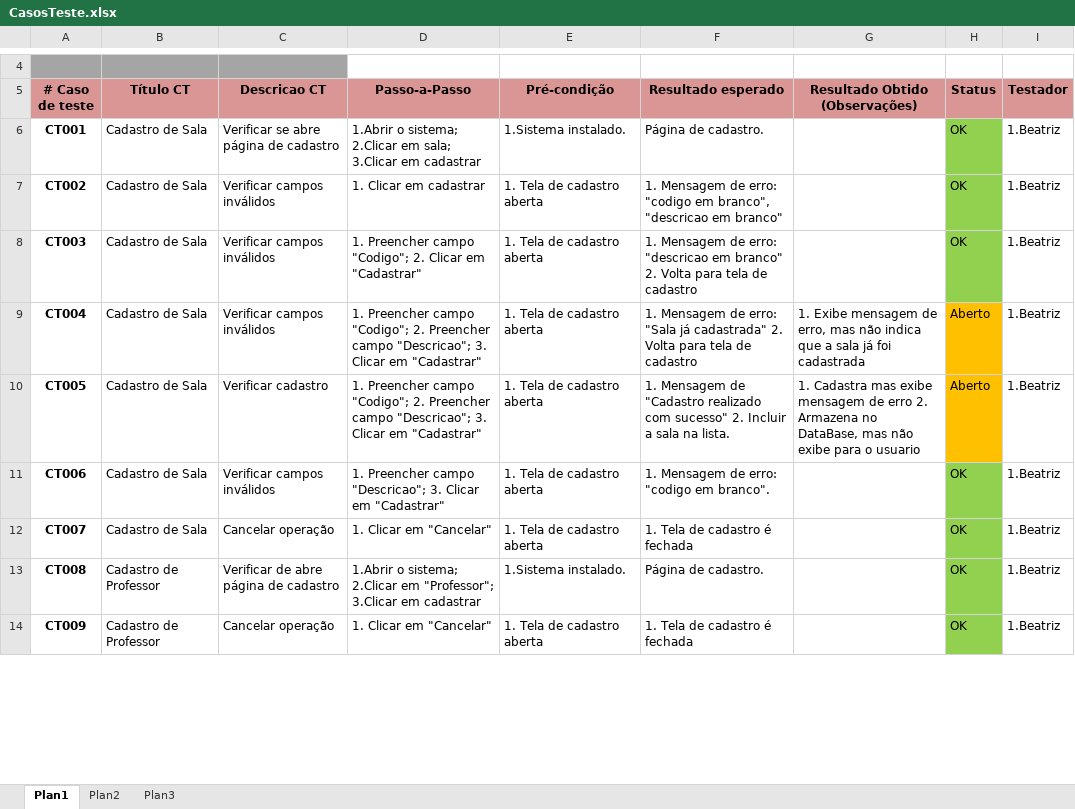
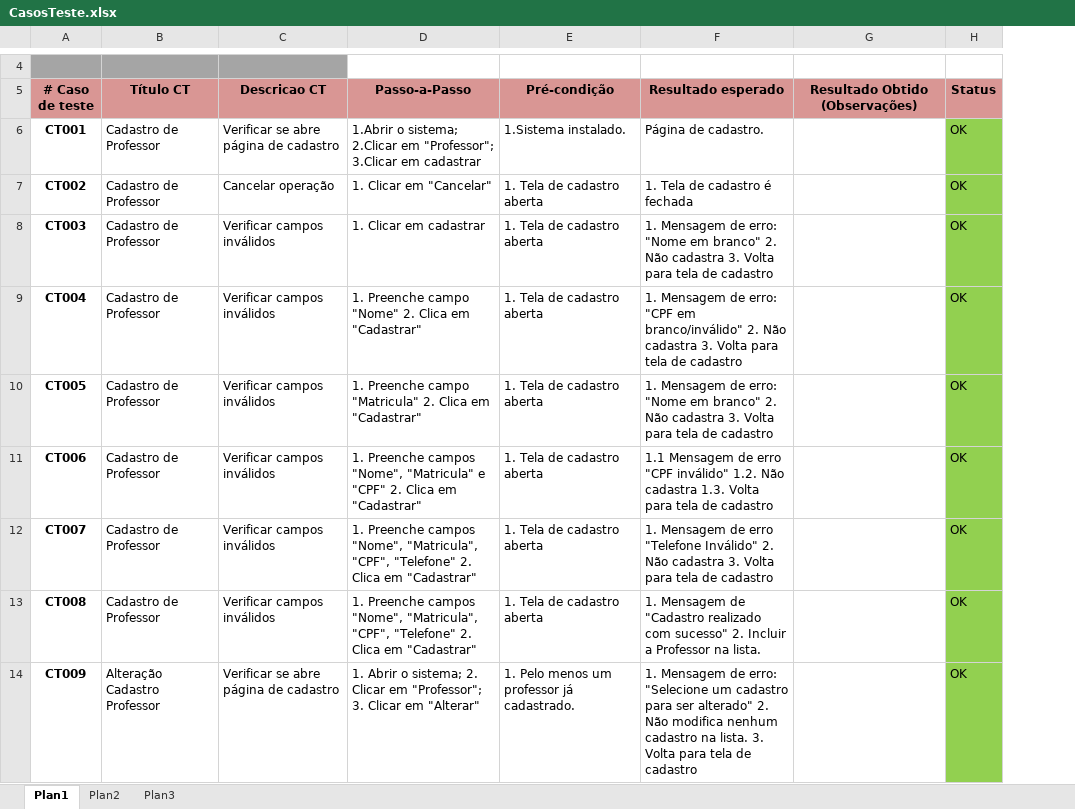
Before and after one commit to MatheusFaria/SisRES, an Excel workbook: Documentos/CasosTeste.xlsx, sheet Plan1, drawn as a sheet; only a part is shown, gaps mark what is left out; values as stored, in another font and other column widths than the file's, no borders; removed rows and columns are numbered as before the commit, all else as after; the diff covers the shown part only; the diff names each change by its address in the sheet, - before the commit and + after, or states it on an @@ line.

Commit message:
Finalização de documentos
Terminei e modificquei o documento de arquitetura. Finalizei tambem a
planilha de testes.

```diff
--- a/Documentos/CasosTeste.xlsx (sheet Plan1)
+++ b/Documentos/CasosTeste.xlsx (sheet Plan1)
-column I (Testador), rows 6-14: all 1.Beatriz
-B6:B12 (Título CT): Cadastro de Sala
+B6:B12 (Título CT): Cadastro de Professor
-D6 (Passo-a-Passo): …2.Clicar em sala; 3.Clicar em…
+D6 (Passo-a-Passo): …2.Clicar em "Professor"; 3.Clicar em…
-C7 (Descricao CT): Verificar campos inválidos
+C7 (Descricao CT): Cancelar operação
-D7 (Passo-a-Passo): 1. Clicar em cadastrar
+D7 (Passo-a-Passo): 1. Clicar em "Cancelar"
-F7 (Resultado esperado): 1. Mensagem de erro: "codigo em branco", "descricao em branco"
+F7 (Resultado esperado): 1. Tela de cadastro é fechada
-D8 (Passo-a-Passo): 1. Preencher campo "Codigo"; 2. Clicar em "Cadastrar"
+D8 (Passo-a-Passo): 1. Clicar em cadastrar
-F8 (Resultado esperado): …de erro: "descricao em branco" 2. Volta para…
+F8 (Resultado esperado): …de erro: "Nome em branco" 2. Não cadastra 3. Volta para…
-D9 (Passo-a-Passo): 1. Preencher campo "Codigo"; 2. Preencher campo "Descricao"; 3. Clicar em "Cadastrar"
+D9 (Passo-a-Passo): 1. Preenche campo "Nome" 2. Clica em "Cadastrar"
-F9 (Resultado esperado): …de erro: "Sala já cadastrada" 2. Volta para…
+F9 (Resultado esperado): …de erro: "CPF em branco/inválido" 2. Não cadastra 3. Volta para…
-G9 (Resultado Obtido (Observações)): 1. Exibe mensagem de erro, mas não indica que a sala já foi cadastrada
+G9 (Resultado Obtido (Observações)): (empty)
-H9:H10 (Status): Aberto
+H9:H10 (Status): OK
-H9:H10 fill: #FFC000
+H9:H10 fill: #92D050
-C10 (Descricao CT): Verificar cadastro
+C10 (Descricao CT): Verificar campos inválidos
-D10 (Passo-a-Passo): 1. Preencher campo "Codigo"; 2. Preencher campo "Descricao"; 3. Clicar em "Cadastrar"
+D10 (Passo-a-Passo): 1. Preenche campo "Matricula" 2. Clica em "Cadastrar"
-F10 (Resultado esperado): …Mensagem de "Cadastro realizado com sucesso" 2. Incluir a sala na lista.
+F10 (Resultado esperado): …Mensagem de erro: "Nome em branco" 2. Não cadastra 3. Volta para tela de cadastro
-G10 (Resultado Obtido (Observações)): 1. Cadastra mas exibe mensagem de erro 2. Armazena no DataBase, mas não exibe para o usuario
+G10 (Resultado Obtido (Observações)): (empty)
-D11 (Passo-a-Passo): 1. Preencher campo "Descricao"; 3. Clicar em "Cadastrar"
+D11 (Passo-a-Passo): 1. Preenche campos "Nome", "Matricula" e "CPF" 2. Clica em "Cadastrar"
-F11 (Resultado esperado): 1. Mensagem de erro: "codigo em branco".
+F11 (Resultado esperado): 1.1 Mensagem de erro "CPF inválido" 1.2. Não cadastra 1.3. Volta para tela de cadastro
-C12 (Descricao CT): Cancelar operação
+C12 (Descricao CT): Verificar campos inválidos
-D12 (Passo-a-Passo): 1. Clicar em "Cancelar"
+D12 (Passo-a-Passo): 1. Preenche campos "Nome", "Matricula", "CPF", "Telefone" 2. Clica em "Cadastrar"
-F12 (Resultado esperado): 1. Tela de cadastro é fechada
+F12 (Resultado esperado): 1. Mensagem de erro "Telefone Inválido" 2. Não cadastra 3. Volta para tela de cadastro
-C13 (Descricao CT): Verificar de abre página de cadastro
+C13 (Descricao CT): Verificar campos inválidos
-D13 (Passo-a-Passo): 1.Abrir o sistema; 2.Clicar em "Professor"; 3.Clicar em cadastrar
+D13 (Passo-a-Passo): 1. Preenche campos "Nome", "Matricula", "CPF", "Telefone" 2. Clica em "Cadastrar"
-E13 (Pré-condição): 1.Sistema instalado.
+E13 (Pré-condição): 1. Tela de cadastro aberta
-F13 (Resultado esperado): Página de cadastro.
+F13 (Resultado esperado): 1. Mensagem de "Cadastro realizado com sucesso" 2. Incluir a Professor na lista.
-B14 (Título CT): Cadastro de Professor
+B14 (Título CT): Alteração Cadastro Professor
-C14 (Descricao CT): Cancelar operação
+C14 (Descricao CT): Verificar se abre página de cadastro
-D14 (Passo-a-Passo): 1. Clicar em "Cancelar"
+D14 (Passo-a-Passo): 1. Abrir o sistema; 2. Clicar em "Professor"; 3. Clicar em "Alterar"
-E14 (Pré-condição): 1. Tela de cadastro aberta
+E14 (Pré-condição): 1. Pelo menos um professor já cadastrado.
-F14 (Resultado esperado): 1. Tela de cadastro é fechada
+F14 (Resultado esperado): 1. Mensagem de erro: "Selecione um cadastro para ser alterado" 2. Não modifica nenhum cadastro na lista. 3. Volta para tela de cadastro
```
Also changed, not shown: 4 added rows, 97 edited cells and cell formats elsewhere in this sheet, 2 other files.
